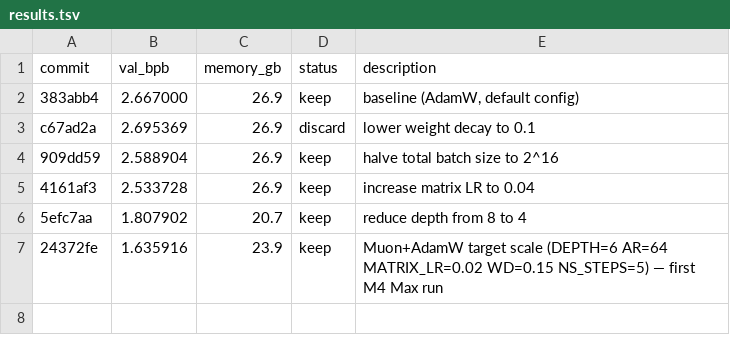
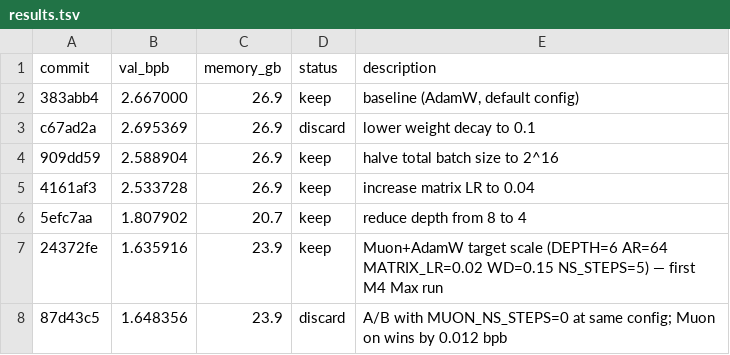
Before and after one commit to machinarii/autoresearch-mlx-muon, a TSV file: results.tsv, drawn as a sheet.

```diff
--- a/results.tsv
+++ b/results.tsv
@@ -7 +7,2 @@ c67ad2a	2.695369	26.9	discard	lower weight decay to 0.1
 24372fe	1.635916	23.9	keep	Muon+AdamW target scale (DEPTH=6 AR=64 MATRIX_LR=0.02 WD=0.15 NS_STEPS=5) — first M4 Max run
+87d43c5	1.648356	23.9	discard	A/B with MUON_NS_STEPS=0 at same config; Muon on wins by 0.012 bpb
```
